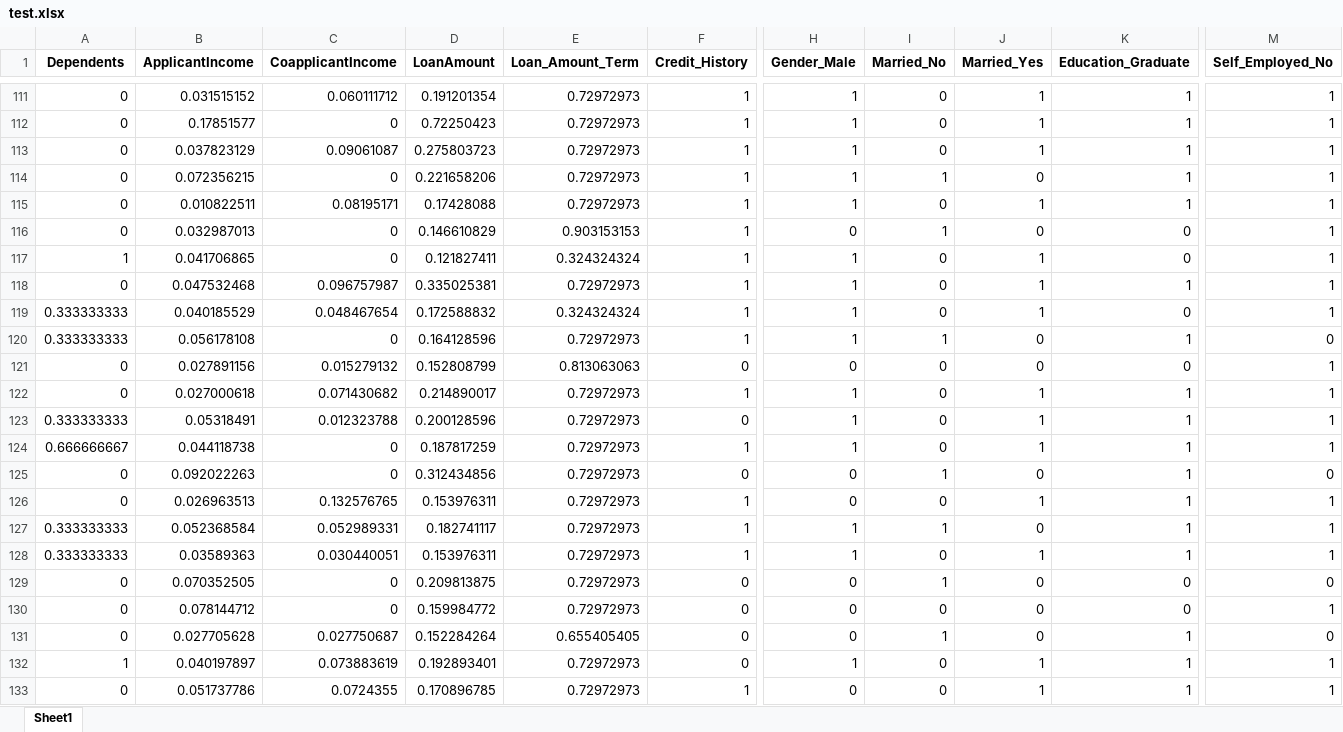
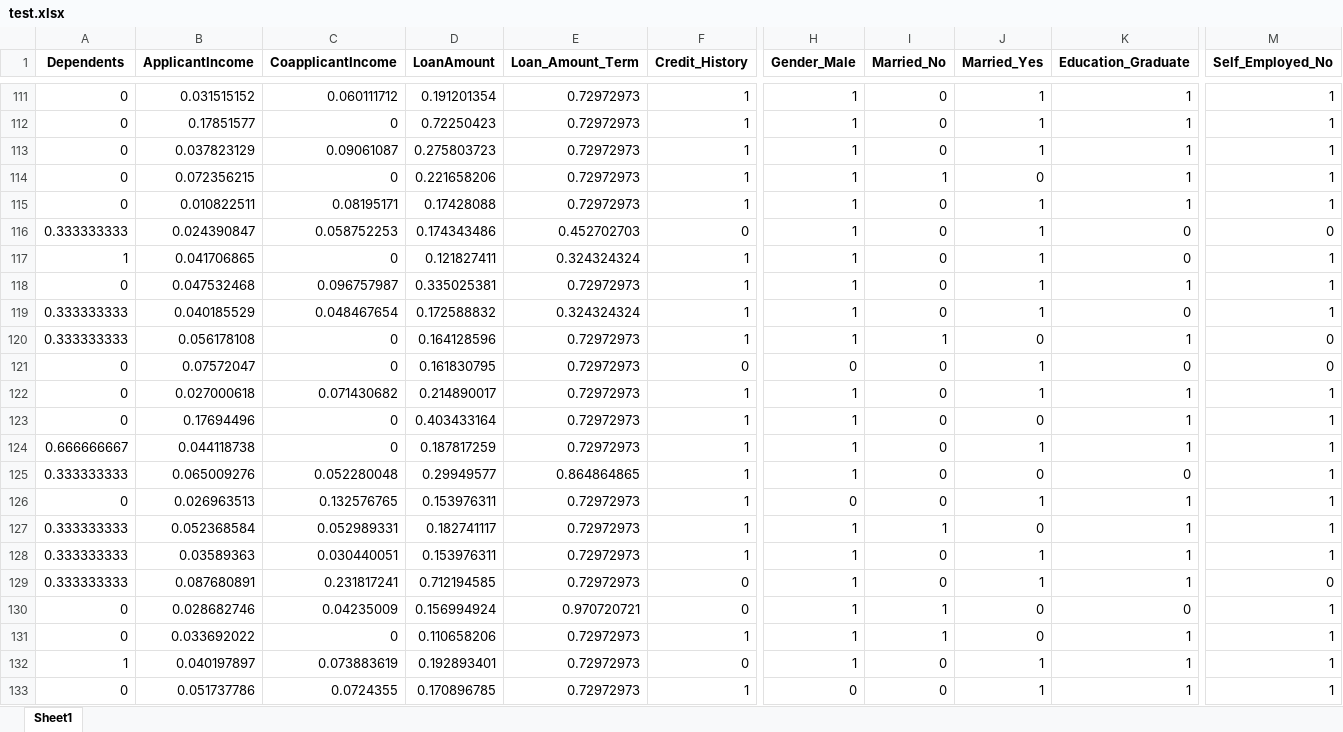
Before and after one commit to Emmanuel-Begati/Machine-Learning-and-AI, an Excel workbook: Credit Card Loan Verification/container/test.xlsx, sheet Sheet1, drawn as a sheet; only a part is shown, gaps mark what is left out; values as stored, in another font and other column widths than the file's, no borders; removed rows and columns are numbered as before the commit, all else as after; rows hold the shown columns only; the diff covers the shown part only; the diff names each change by its address in the sheet, - before the commit and + after, or states it on an @@ line.

```diff
--- a/Credit Card Loan Verification/container/test.xlsx (sheet Sheet1)
+++ b/Credit Card Loan Verification/container/test.xlsx (sheet Sheet1)
-row 116: 0 | 0.032987013 | 0 | 0.146610829 | 0.903153153 | 1 | 0 | 1 | 0 | 0 | 1
+row 116: 0.333333333 | 0.024390847 | 0.058752253 | 0.174343486 | 0.452702703 | 0 | 1 | 0 | 1 | 0 | 0
-B121 (ApplicantIncome): 0.027891156
+B121 (ApplicantIncome): 0.07572047
-C121 (CoapplicantIncome): 0.015279132
+C121 (CoapplicantIncome): 0
-D121 (LoanAmount): 0.152808799
+D121 (LoanAmount): 0.161830795
-E121 (Loan_Amount_Term): 0.813063063
+E121 (Loan_Amount_Term): 0.72972973
-J121 (Married_Yes): 0
+J121 (Married_Yes): 1
-M121 (Self_Employed_No): 1
+M121 (Self_Employed_No): 0
-A123 (Dependents): 0.333333333
+A123 (Dependents): 0
-B123 (ApplicantIncome): 0.05318491
+B123 (ApplicantIncome): 0.17694496
-C123 (CoapplicantIncome): 0.012323788
+C123 (CoapplicantIncome): 0
-D123 (LoanAmount): 0.200128596
+D123 (LoanAmount): 0.403433164
-F123 (Credit_History): 0
+F123 (Credit_History): 1
-J123 (Married_Yes): 1
+J123 (Married_Yes): 0
-row 125: 0 | 0.092022263 | 0 | 0.312434856 | 0.72972973 | 0 | 0 | 1 | 0 | 1 | 0
+row 125: 0.333333333 | 0.065009276 | 0.052280048 | 0.29949577 | 0.864864865 | 1 | 1 | 0 | 0 | 0 | 1
+row 129: 0.333333333 | 0.087680891 | 0.231817241 | 0.712194585 | 0.72972973 | 0 | 1 | 0 | 1 | 1 | 0
-B130 (ApplicantIncome): 0.070352505
+B130 (ApplicantIncome): 0.028682746
-C130 (CoapplicantIncome): 0
+C130 (CoapplicantIncome): 0.04235009
-D130 (LoanAmount): 0.209813875
+D130 (LoanAmount): 0.156994924
-E130 (Loan_Amount_Term): 0.72972973
+E130 (Loan_Amount_Term): 0.970720721
-H130:H131 (Gender_Male): 0
+H130:H131 (Gender_Male): 1
-M130 (Self_Employed_No): 0
+M130 (Self_Employed_No): 1
-B131 (ApplicantIncome): 0.078144712
+B131 (ApplicantIncome): 0.033692022
-D131 (LoanAmount): 0.159984772
+D131 (LoanAmount): 0.110658206
-F131 (Credit_History): 0
+F131 (Credit_History): 1
-I131 (Married_No): 0
+I131 (Married_No): 1
-K131 (Education_Graduate): 0
+K131 (Education_Graduate): 1
-row 131: 0 | 0.027705628 | 0.027750687 | 0.152284264 | 0.655405405 | 0 | 0 | 1 | 0 | 1 | 0
```
Also changed, not shown: 8 added rows, 8 removed rows and 117 edited cells elsewhere in this sheet, 4 other files.
